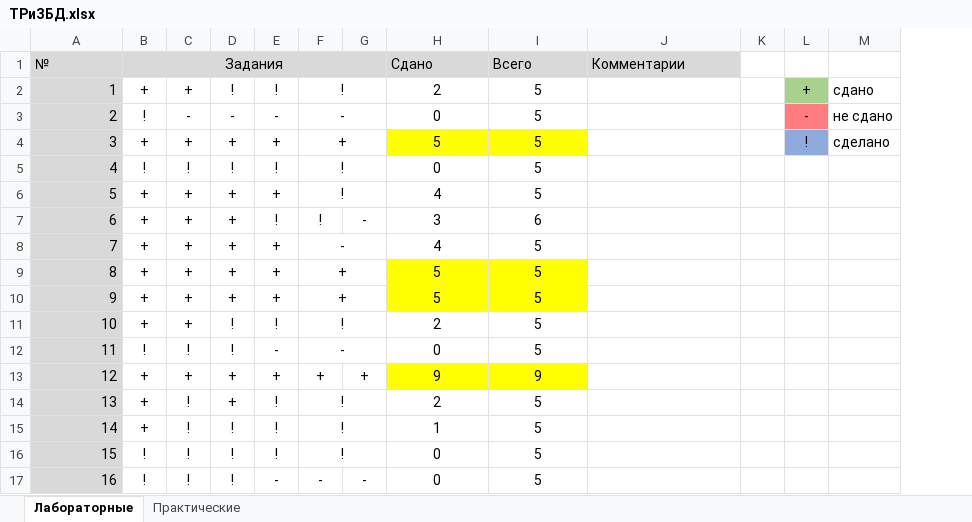
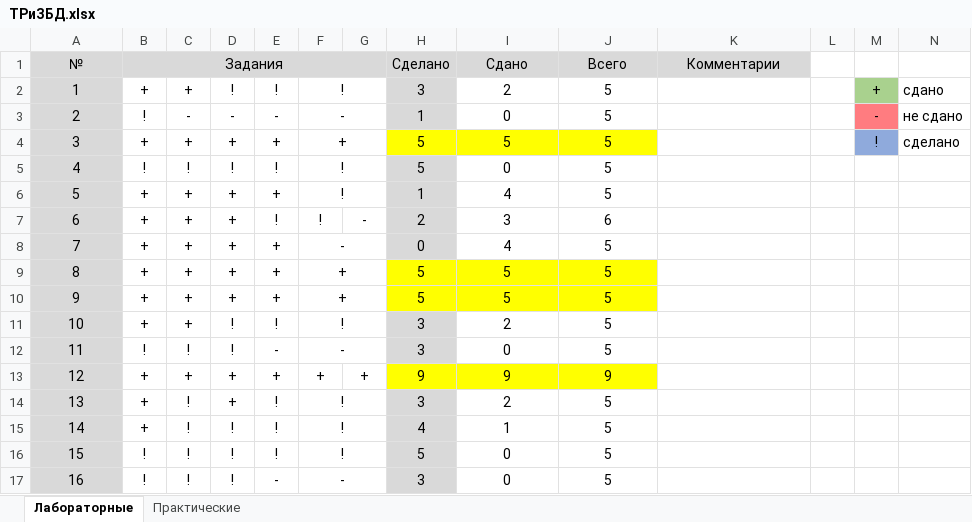
Before and after one commit to KlosHiHi/DBDaPT, an Excel workbook: ТРиЗБД.xlsx, sheet Лабораторные, drawn as a sheet; values as stored, in another font and other column widths than the file's, no borders; conditional formats not drawn; addresses are those after the commit; the diff names each change by its address in the sheet, - before the commit and + after, or states it on an @@ line.

```diff
--- a/ТРиЗБД.xlsx (sheet Лабораторные)
+++ b/ТРиЗБД.xlsx (sheet Лабораторные)
+column H (Сделано), rows 2-17: 3 | 1 | 5 | 5 | 1 | 2 | 0 | 5 | 5 | 3 | 3 | 9 | 3 | 4 | 5 | 3
-A1 alignment: left
+A1 alignment: center
-I1:K1 alignment: left
+I1:K1 alignment: center
-A2:A17 alignment: right
+A2:A17 alignment: center
+F17:G17 merged
-G17: -
+G17: (empty)
```
Also changed, not shown: formulas that keep their value, 8 other files.
